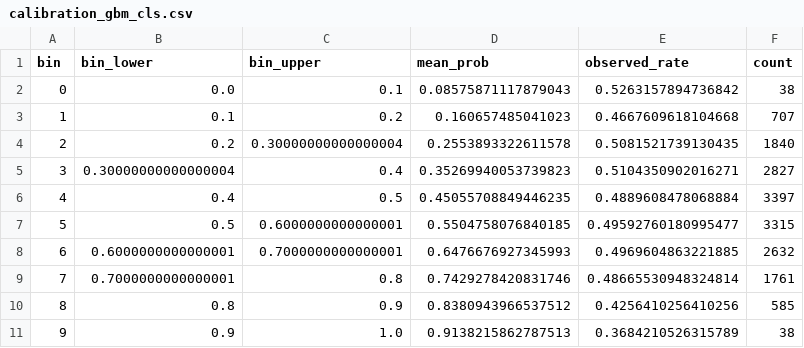
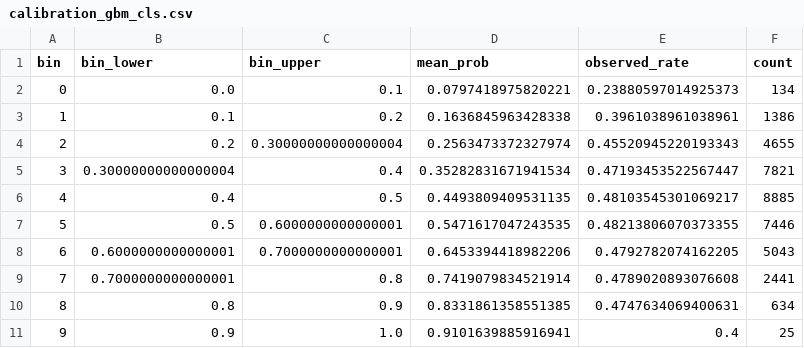
Before and after one commit to Taff1887/short-king-2.0, a CSV file: reports/calibration_gbm_cls.csv, drawn as a sheet.

```diff
--- a/reports/calibration_gbm_cls.csv
+++ b/reports/calibration_gbm_cls.csv
@@ -1,11 +1,11 @@
 bin,bin_lower,bin_upper,mean_prob,observed_rate,count
-0,0.0,0.1,0.08575871117879043,0.5263157894736842,38
-1,0.1,0.2,0.160657485041023,0.4667609618104668,707
-2,0.2,0.30000000000000004,0.2553893322611578,0.5081521739130435,1840
-3,0.30000000000000004,0.4,0.35269940053739823,0.5104350902016271,2827
-4,0.4,0.5,0.45055708849446235,0.4889608478068884,3397
-5,0.5,0.6000000000000001,0.5504758076840185,0.49592760180995477,3315
-6,0.6000000000000001,0.7000000000000001,0.6476676927345993,0.4969604863221885,2632
-7,0.7000000000000001,0.8,0.7429278420831746,0.48665530948324814,1761
-8,0.8,0.9,0.8380943966537512,0.4256410256410256,585
-9,0.9,1.0,0.9138215862787513,0.3684210526315789,38
+0,0.0,0.1,0.0797418975820221,0.23880597014925373,134
+1,0.1,0.2,0.1636845963428338,0.3961038961038961,1386
+2,0.2,0.30000000000000004,0.2563473372327974,0.45520945220193343,4655
+3,0.30000000000000004,0.4,0.35282831671941534,0.47193453522567447,7821
+4,0.4,0.5,0.4493809409531135,0.48103545301069217,8885
+5,0.5,0.6000000000000001,0.5471617047243535,0.48213806070373355,7446
+6,0.6000000000000001,0.7000000000000001,0.6453394418982206,0.4792782074162205,5043
+7,0.7000000000000001,0.8,0.7419079834521914,0.4789020893076608,2441
+8,0.8,0.9,0.8331861358551385,0.4747634069400631,634
+9,0.9,1.0,0.9101639885916941,0.4,25
```
Also changed, not shown: reports/backtest_summary_monthly.csv, reports/current_positions_monthly.csv, 11 other files.
